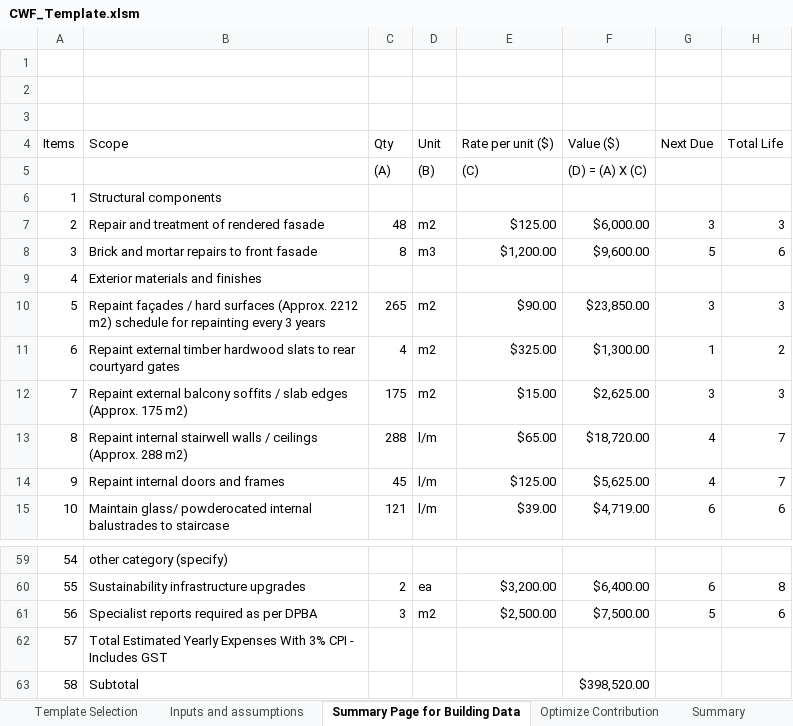
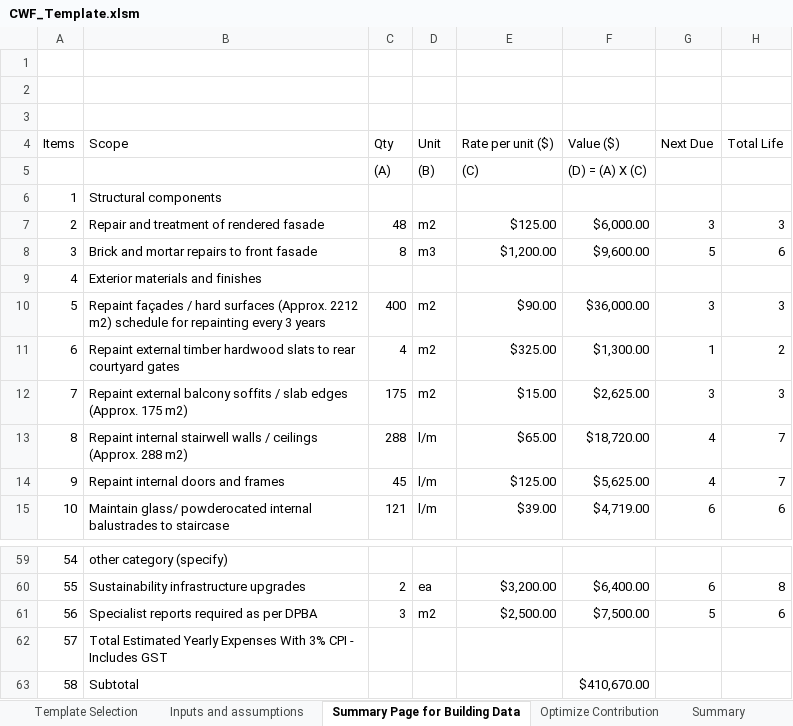
Before and after one commit to AllanBechara/turnkey-addin, an Excel workbook: CWF_Template.xlsm, sheet Summary Page for Building Data, drawn as a sheet; only a part is shown, gaps mark what is left out; values as stored, in another font and other column widths than the file's, no cell formats; charts and pictures not drawn; the diff names each change by its address in the sheet, - before the commit and + after, or states it on an @@ line.

```diff
--- a/CWF_Template.xlsm (sheet Summary Page for Building Data)
+++ b/CWF_Template.xlsm (sheet Summary Page for Building Data)
-C10 (Qty): 265
+C10 (Qty): 400
-F10 (Value ($)): $23,850.00
+F10 (Value ($)): $36,000.00
-F63 (Value ($)): $398,520.00
+F63 (Value ($)): $410,670.00
```
Also changed, not shown: sheet Future Value Calculator, sheet Optimize Contribution, sheet Summary, sheet Inputs and assumptions, cell formats, formulas that keep their value, hidden cells, charts or pictures.
